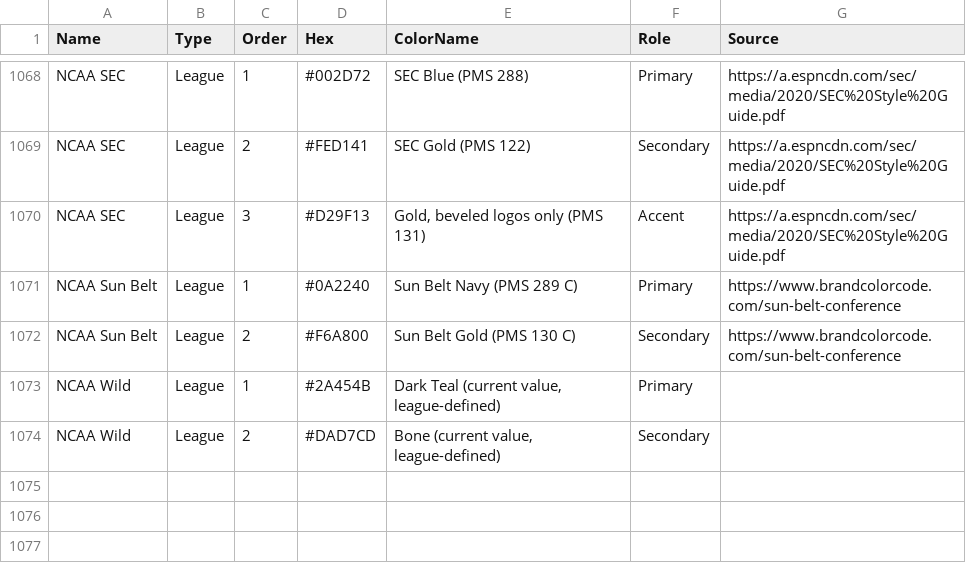
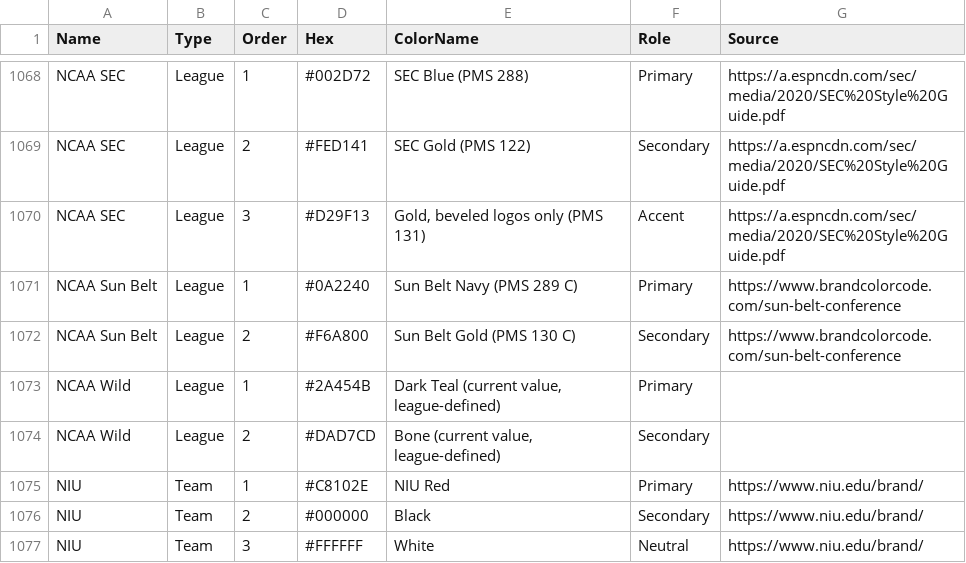
Before and after one commit to wrightc214/NCAA180-Sleeper, a CSV file: data/Colors - Palette.csv, drawn as a sheet; only a part is shown, gaps mark what is left out; the diff names each change by its address in the sheet, - before the commit and + after, or states it on an @@ line.

```diff
--- a/data/Colors - Palette.csv
+++ b/data/Colors - Palette.csv
+row 1075: NIU | Team | 1 | #C8102E | NIU Red | Primary | https://www.niu.edu/brand/
+row 1076: NIU | Team | 2 | #000000 | Black | Secondary | https://www.niu.edu/brand/
+row 1077: NIU | Team | 3 | #FFFFFF | White | Neutral | https://www.niu.edu/brand/
```
Also changed, not shown: data/Colors - Teams.csv, data/TeamNames_Historic.csv, 4 other files.
